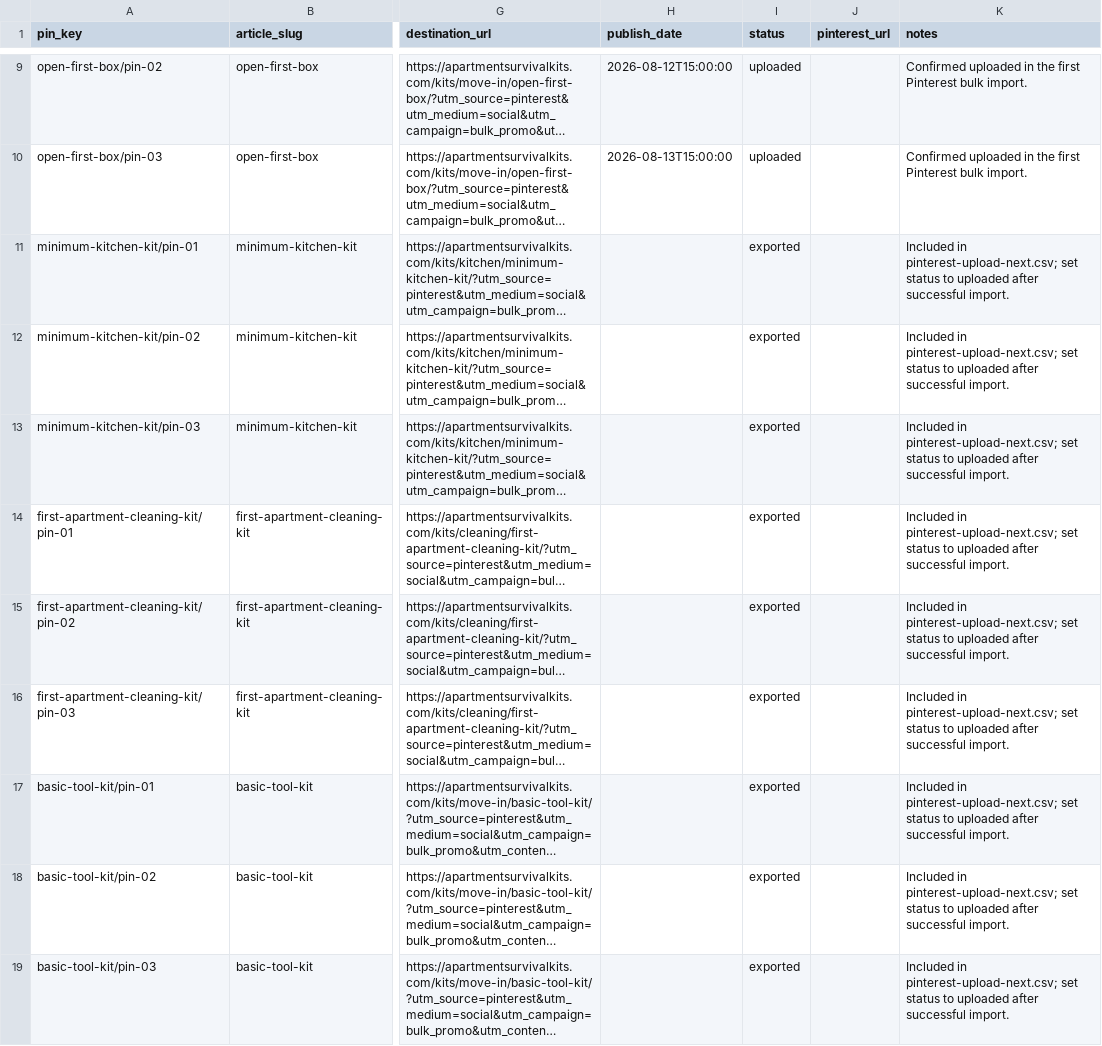
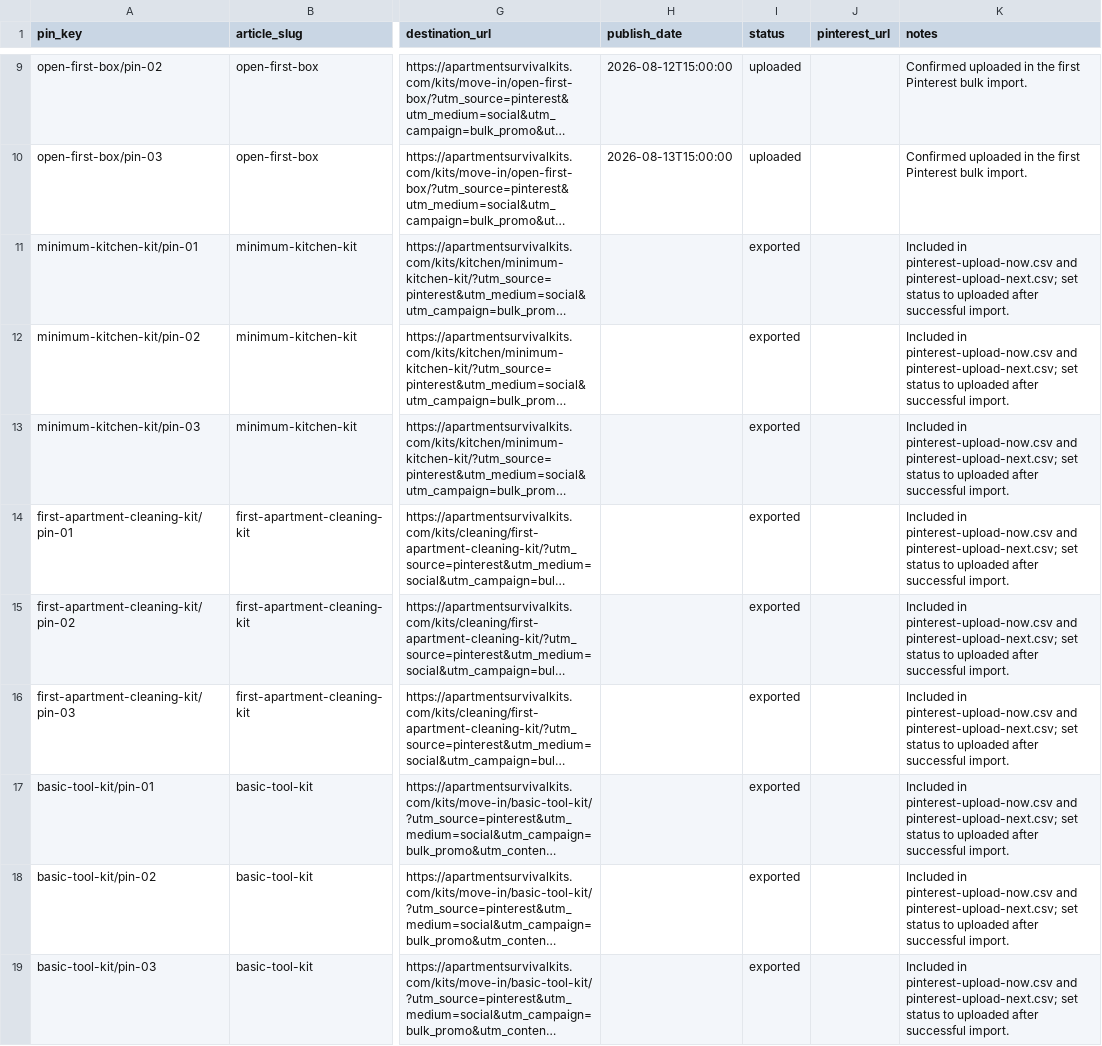
Before and after one commit to anbar-dev/renterfix-kits, a CSV file: docs/promo/PINTEREST_LEDGER.csv, drawn as a sheet; only a part is shown, gaps mark what is left out; long unchanged cells end in …; the diff covers the shown part only; the diff names each change by its address in the sheet, - before the commit and + after, or states it on an @@ line.

Commit message:
Split Pinterest next upload batch

```diff
--- a/docs/promo/PINTEREST_LEDGER.csv
+++ b/docs/promo/PINTEREST_LEDGER.csv
-K11:K19 (notes): Included in pinterest-upload-next.csv; set…
+K11:K19 (notes): Included in pinterest-upload-now.csv and pinterest-upload-next.csv; set…
```
Also changed, not shown: 18 edited cells elsewhere in this file, docs/promo/closet-smell-dampness/pinterest-bulk-upload.csv, docs/promo/closet-smell-dampness/pinterest-upload-next.csv, 28 other files.
